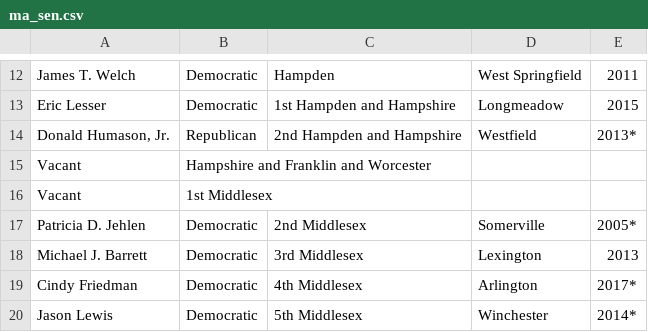
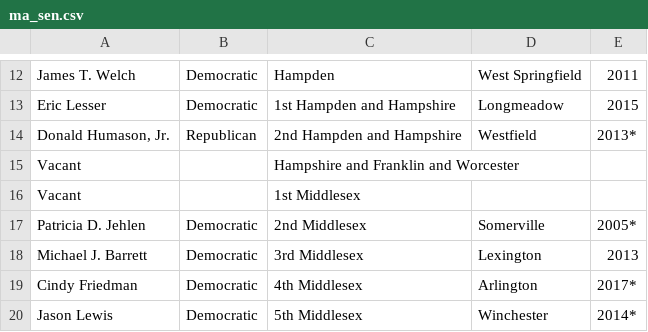
Before and after one commit to zschutzman/legislatr, a CSV file: legislatures/ma_sen.csv, drawn as a sheet; only a part is shown, gaps mark what is left out; the diff names each change by its address in the sheet, - before the commit and + after, or states it on an @@ line.

Commit message:
ma vacant seats being a pain in my data

```diff
--- a/legislatures/ma_sen.csv
+++ b/legislatures/ma_sen.csv
-B15: Hampshire and Franklin and Worcester
+B15: (empty)
-C15: (empty)
+C15: Hampshire and Franklin and Worcester
-B16: 1st Middlesex
+B16: (empty)
-C16: (empty)
+C16: 1st Middlesex
```
Also changed, not shown: 2 other files.
